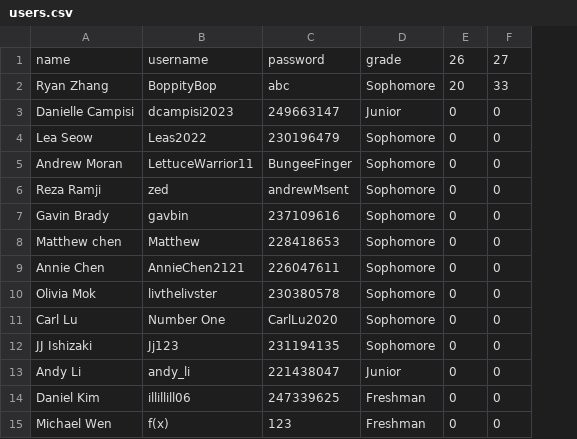
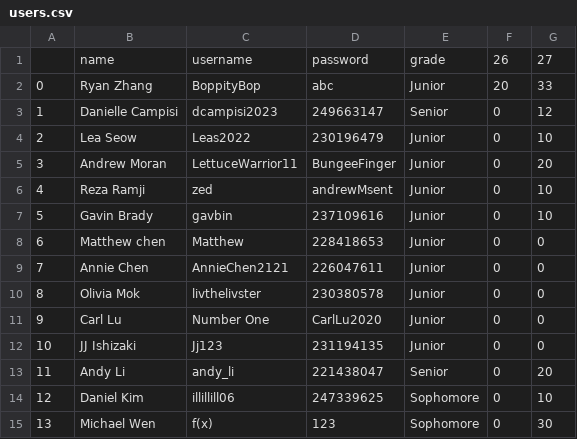
Before and after one commit to ELROSTEM/Math-Club, a CSV file: database/users.csv, drawn as a sheet; removed rows and columns are numbered as before the commit, all else as after; the diff names each change by its address in the sheet, - before the commit and + after, or states it on an @@ line.

```diff
--- a/database/users.csv
+++ b/database/users.csv
+column A, rows 2-15: 0 | 1 | 2 | 3 | 4 | 5 | 6 | 7 | 8 | 9 | 10 | 11 | 12 | 13
-column D, rows 1-15: grade | Sophomore | Junior | Sophomore | Sophomore | Sophomore | Sophomore | Sophomore | Sophomore | Sophomore | Sophomore | Sophomore | Junior | Freshman | Freshman
+column E, rows 1-15: grade | Junior | Senior | Junior | Junior | Junior | Junior | Junior | Junior | Junior | Junior | Junior | Senior | Sophomore | Sophomore
-G3: 0
+G3: 12
-G4: 0
+G4: 10
-G5: 0
+G5: 20
-G6:G7: 0
+G6:G7: 10
-G13: 0
+G13: 20
-G14: 0
+G14: 10
-G15: 0
+G15: 30
```
Also changed, not shown: 4 other files.
